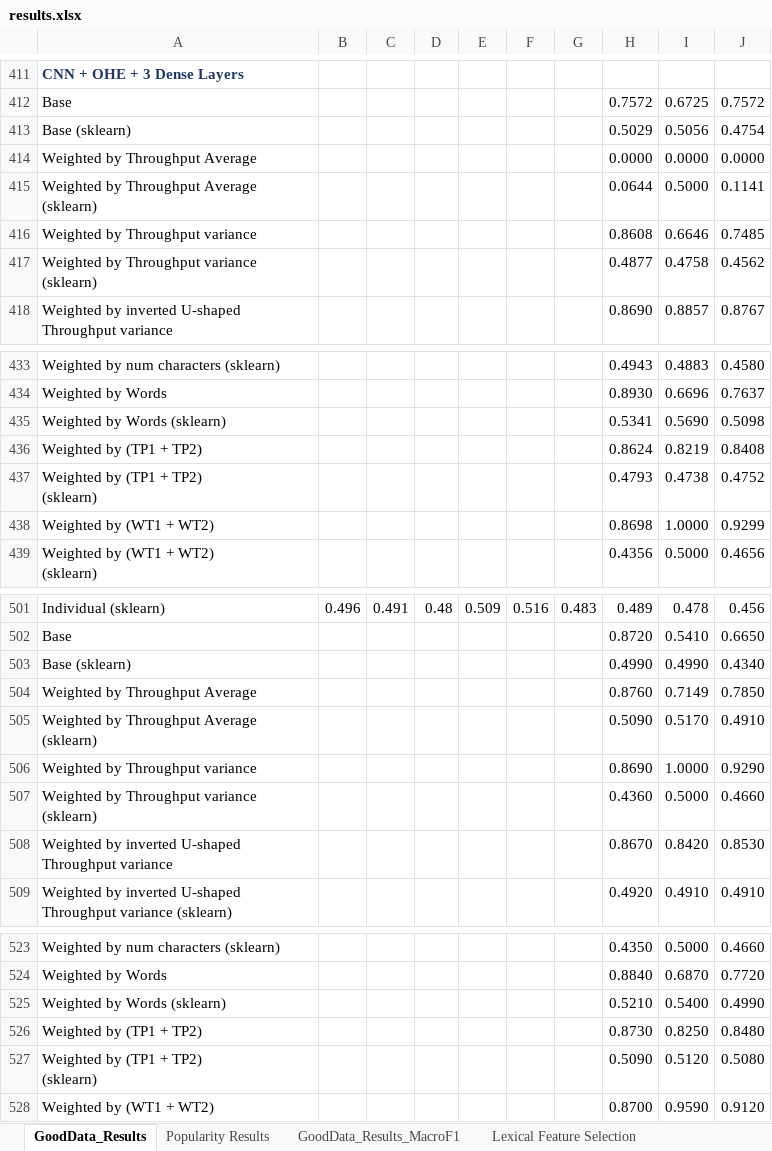
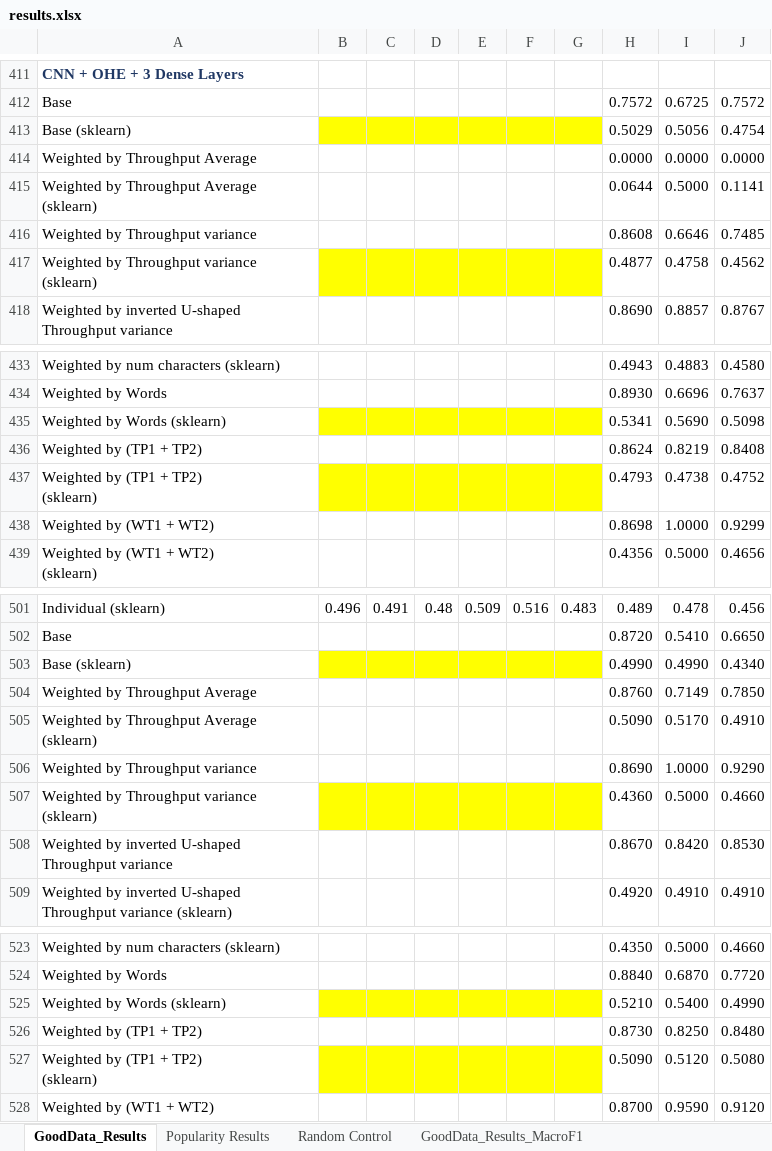
Before and after one commit to quarbby/diplomacy-betrayal, an Excel workbook: documents/results.xlsx, sheet GoodData_Results, drawn as a sheet; only a part is shown, gaps mark what is left out; values as stored, in another font and other column widths than the file's, no borders; 1 other sheet too large or unreadable and not compared; the diff covers the shown part only; the diff names each change by its address in the sheet, - before the commit and + after, or states it on an @@ line.

Commit message:
Update random control and dataset sampling

```diff
--- a/documents/results.xlsx (sheet GoodData_Results)
+++ b/documents/results.xlsx (sheet GoodData_Results)
+sheet tab: Random Control
-B413:G413 fill: none
+B413:G413 fill: #FFFF00
-B417:G417 fill: none
+B417:G417 fill: #FFFF00
-B435:G435 fill: none
+B435:G435 fill: #FFFF00
-B437:G437 fill: none
+B437:G437 fill: #FFFF00
-B503:G503 fill: none
+B503:G503 fill: #FFFF00
-B507:G507 fill: none
+B507:G507 fill: #FFFF00
-B525:G525 fill: none
+B525:G525 fill: #FFFF00
-B527:G527 fill: none
+B527:G527 fill: #FFFF00
```
Also changed, not shown: cell formats elsewhere in this sheet, 22 other files.
